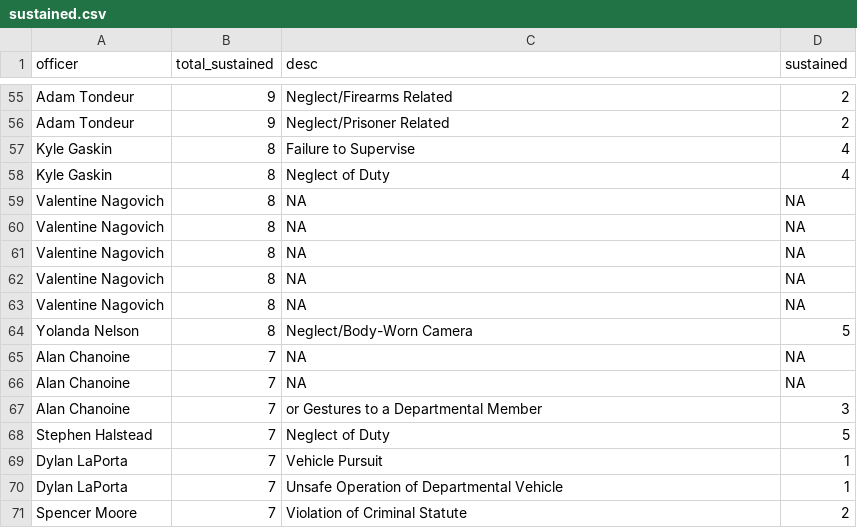
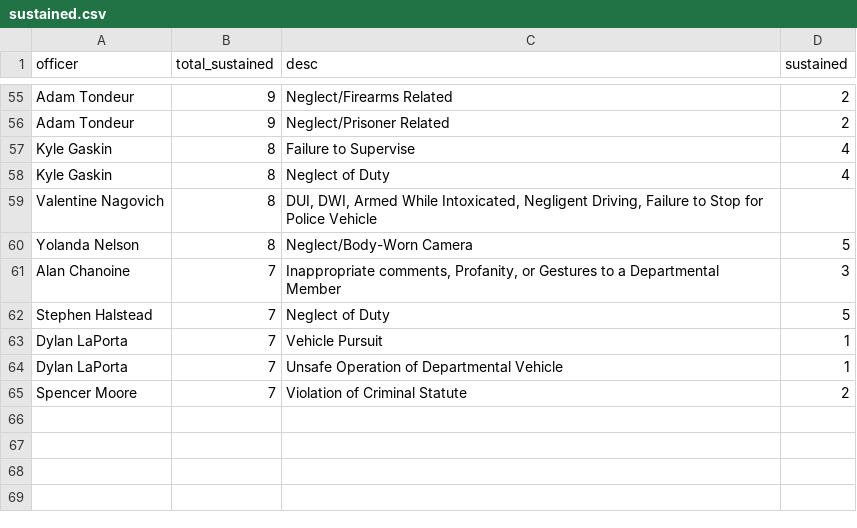
Before and after one commit to openjusticebaltimore/gttf, a CSV file: data/aclu_extract/sustained.csv, drawn as a sheet; only a part is shown, gaps mark what is left out; removed rows and columns are numbered as before the commit, all else as after; the diff names each change by its address in the sheet, - before the commit and + after, or states it on an @@ line.

Commit message:
Fix string splitting in ACLU sustained

```diff
--- a/data/aclu_extract/sustained.csv
+++ b/data/aclu_extract/sustained.csv
-C59 (desc): NA
+C59 (desc): DUI, DWI, Armed While Intoxicated, Negligent Driving, Failure to Stop for Police Vehicle
-D59 (sustained): NA
+D59 (sustained): (empty)
-row 60: Valentine Nagovich | 8 | NA | NA
-row 61: Valentine Nagovich | 8 | NA | NA
-row 62: Valentine Nagovich | 8 | NA | NA
-row 63: Valentine Nagovich | 8 | NA | NA
-row 65: Alan Chanoine | 7 | NA | NA
-row 66: Alan Chanoine | 7 | NA | NA
-C61 (desc): or Gestures…
+C61 (desc): Inappropriate comments, Profanity, or Gestures…
```
Also changed, not shown: 1 other file.
